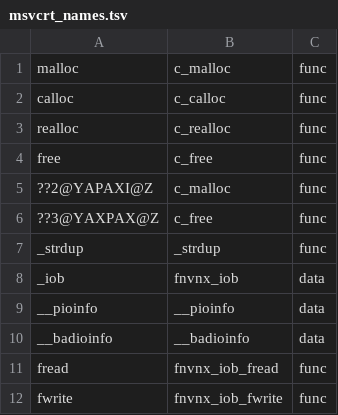
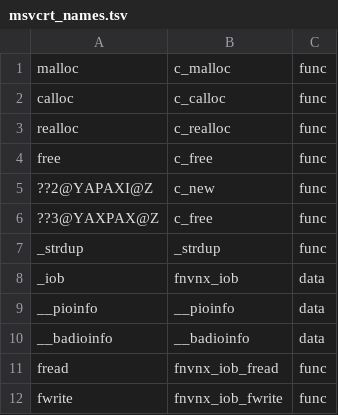
Before and after one commit to toadharvard/nx-agent, a TSV file: ports/fnv-nx/platform/crt/msvcrt_names.tsv, drawn as a sheet; only a part is shown.

```diff
--- a/ports/fnv-nx/platform/crt/msvcrt_names.tsv
+++ b/ports/fnv-nx/platform/crt/msvcrt_names.tsv
@@ -4,3 +4,3 @@ realloc	c_realloc	func
 free	c_free	func
-??2@YAPAXI@Z	c_malloc	func
+??2@YAPAXI@Z	c_new	func
 ??3@YAXPAX@Z	c_free	func
```
Also changed, not shown: ports/fnv-nx/platform/crt/MSVCRT_EXPORTS.tsv, 11 other files.
